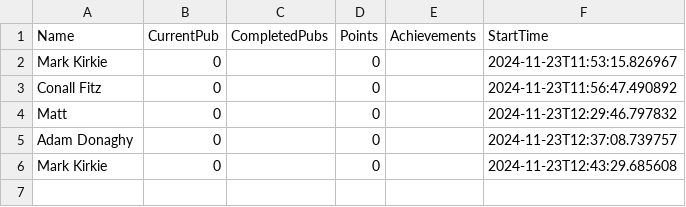
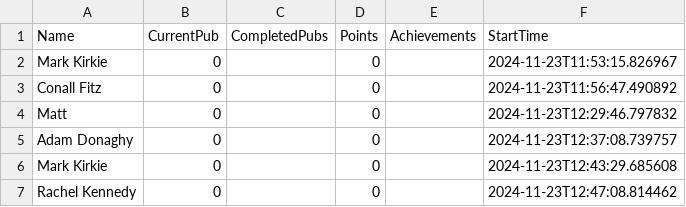
Before and after one commit to kirkpatrick8/pubcrawl, a CSV file: participants.csv, drawn as a sheet.

Commit message:
Update participants - 2024-11-23 12:47:09.187209

```diff
--- a/participants.csv
+++ b/participants.csv
@@ -6 +6,2 @@ Adam Donaghy,0,,0,,2024-11-23T12:37:08.739757
 Mark Kirkie ,0,,0,,2024-11-23T12:43:29.685608
+Rachel Kennedy,0,,0,,2024-11-23T12:47:08.814462
```
